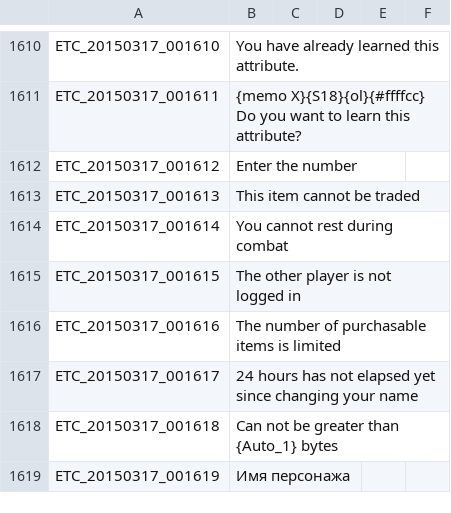
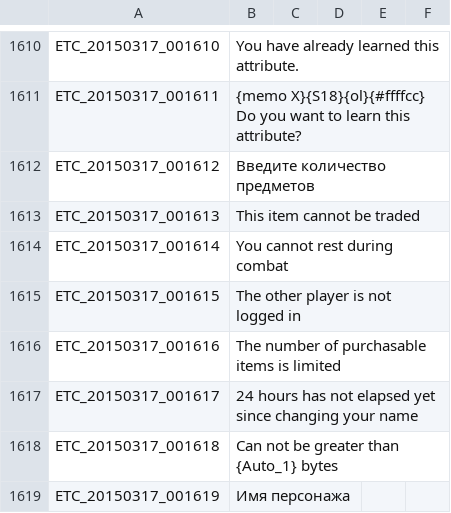
Before and after one commit to KorvinStb/Tree-of-Savior-Russian-Translate, a TSV file: ETC.tsv, drawn as a sheet; only a part is shown, gaps mark what is left out.

Commit message:
fix

```diff
--- a/ETC.tsv
+++ b/ETC.tsv
@@ -1611,3 +1611,3 @@ ETC_20150317_001610	You have already learned this attribute.
 ETC_20150317_001611	{memo X}{S18}{ol}{#ffffcc} Do you want to learn this attribute?
-ETC_20150317_001612	Enter the number
+ETC_20150317_001612	Введите количество предметов
 ETC_20150317_001613	This item cannot be traded
```
